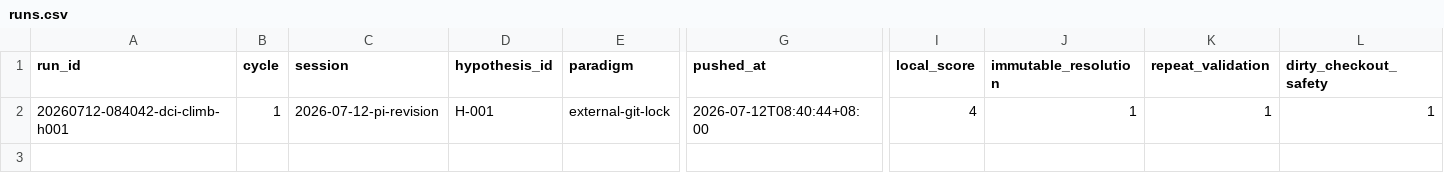
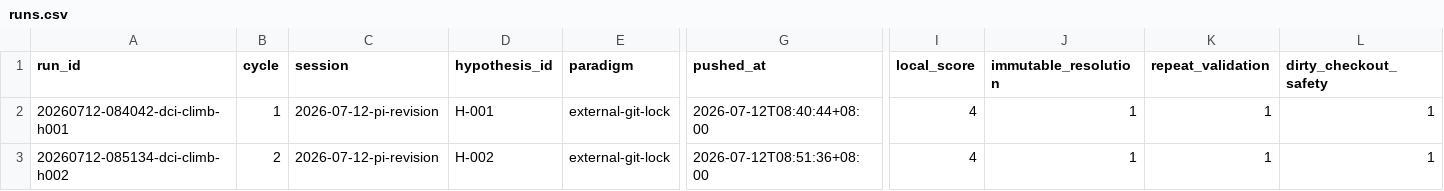
Before and after one commit to uukuguy/DCI-Agent-Lite, a CSV file: docs/status/climb/runs.csv, drawn as a sheet; only a part is shown, gaps mark what is left out; rows hold the shown columns only; the diff names each change by its address in the sheet, - before the commit and + after, or states it on an @@ line.

Commit message:
feat: add read-only Pi revision verification

```diff
--- a/docs/status/climb/runs.csv
+++ b/docs/status/climb/runs.csv
+row 3: 20260712-085134-dci-climb-h002 | 2 | 2026-07-12-pi-revision | H-002 | external-git-lock | 2026-07-12T08:51:36+08:00 | 4 | 1 | 1 | 1
```
Also changed, not shown: 13 other files.
